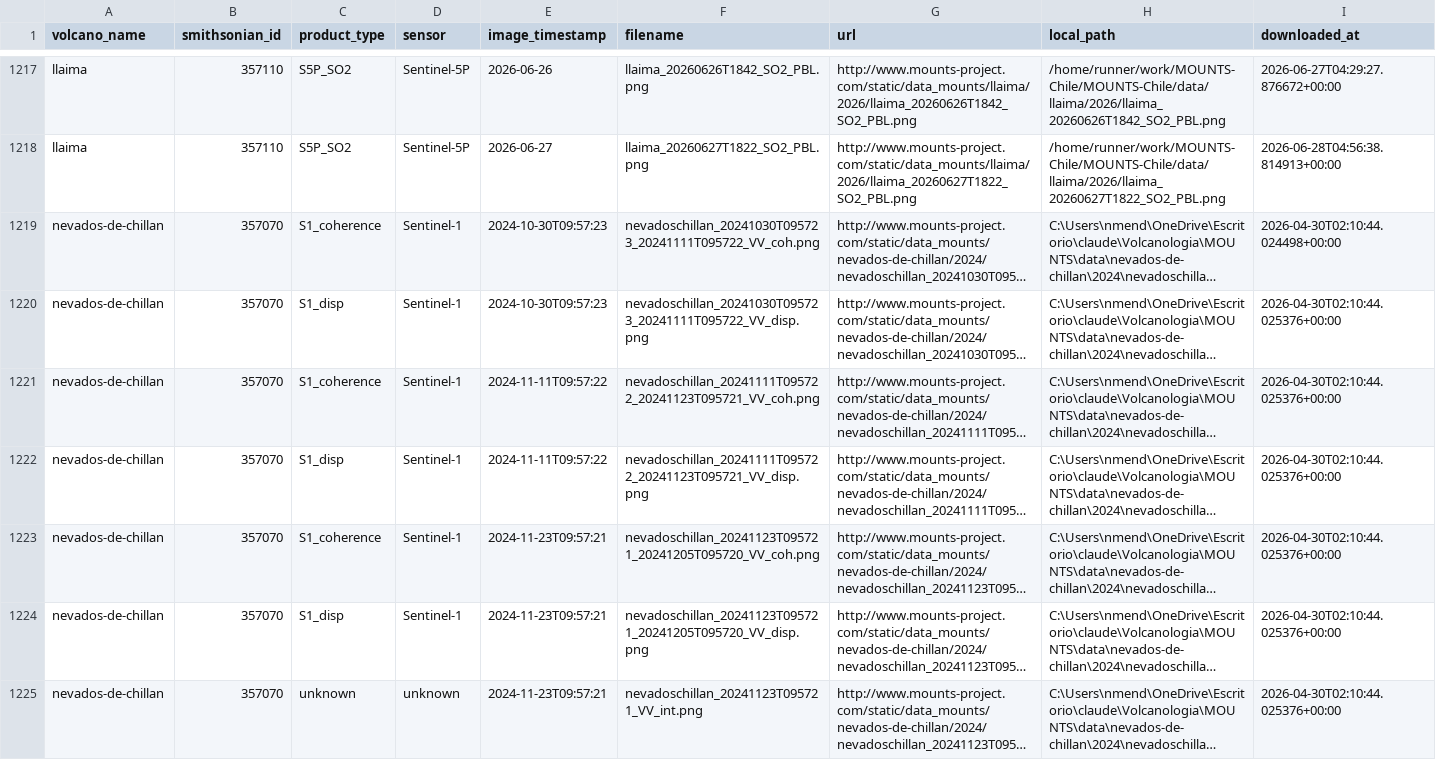
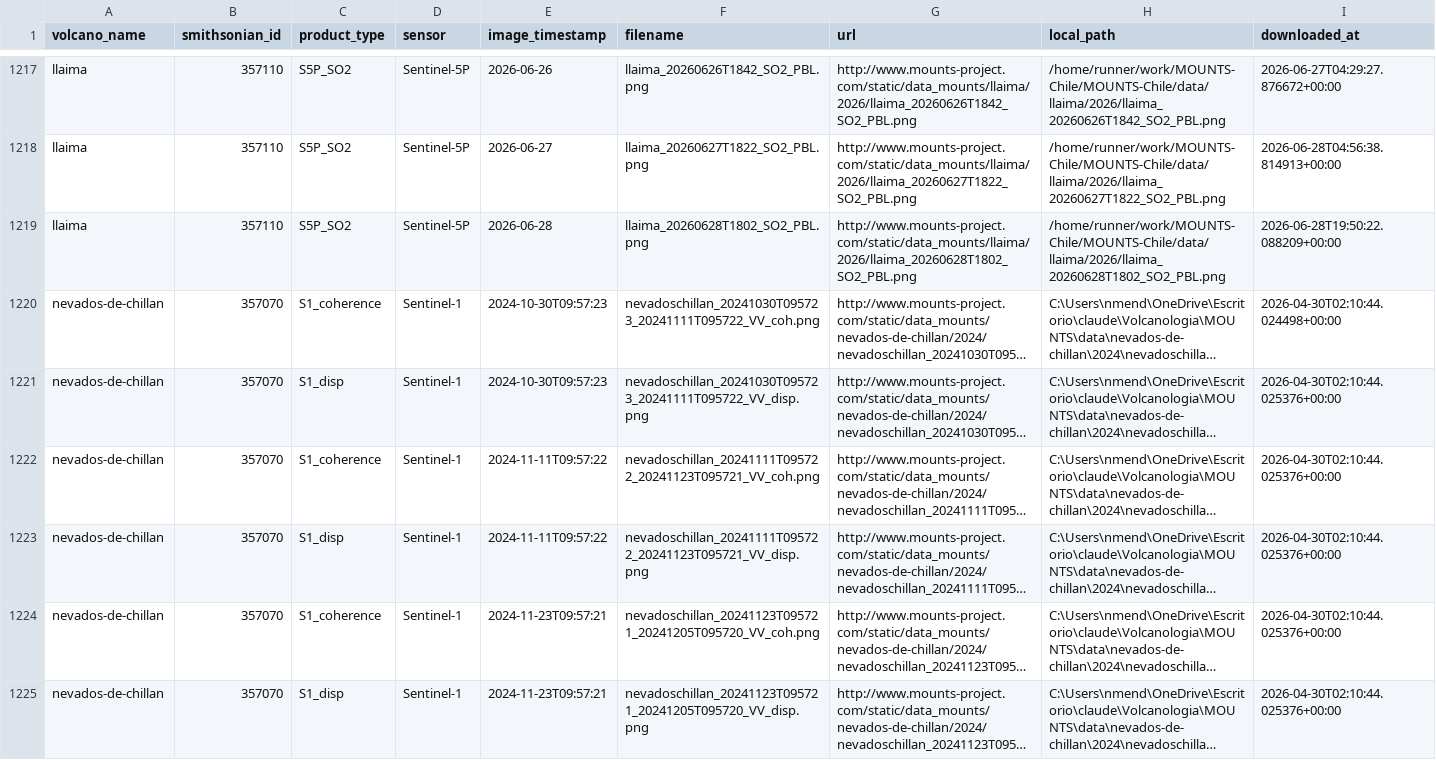
Before and after one commit to MendozaVolcanic/MOUNTS-Chile, a CSV file: catalog.csv, drawn as a sheet; only a part is shown, gaps mark what is left out; the shorter side is filled out with more unchanged rows; long unchanged cells end in …; the diff names each change by its address in the sheet, - before the commit and + after, or states it on an @@ line.

```diff
--- a/catalog.csv
+++ b/catalog.csv
+row 1219: llaima | 357110 | S5P_SO2 | Sentinel-5P | 2026-06-28 | llaima_20260628T1802_SO2_PBL.png | http://www.mounts-project.com/static/data_mounts/llaima/2026/llaima_20260628T1802_SO2_PBL.png | /home/runner/work/MOUNTS-Chile/MOUNTS-Chile/data/llaima/2026/llaima_20260628T1802_SO2_PBL.png | 2026-06-28T19:50:22.088209+00:00
```
Also changed, not shown: csv/events.csv, csv/llaima_so2_mass.csv, 17 other files.
